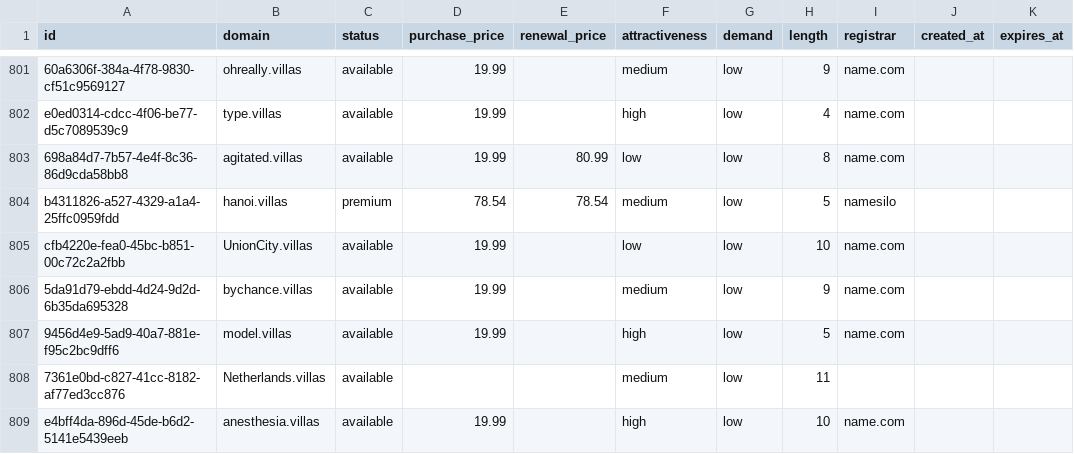
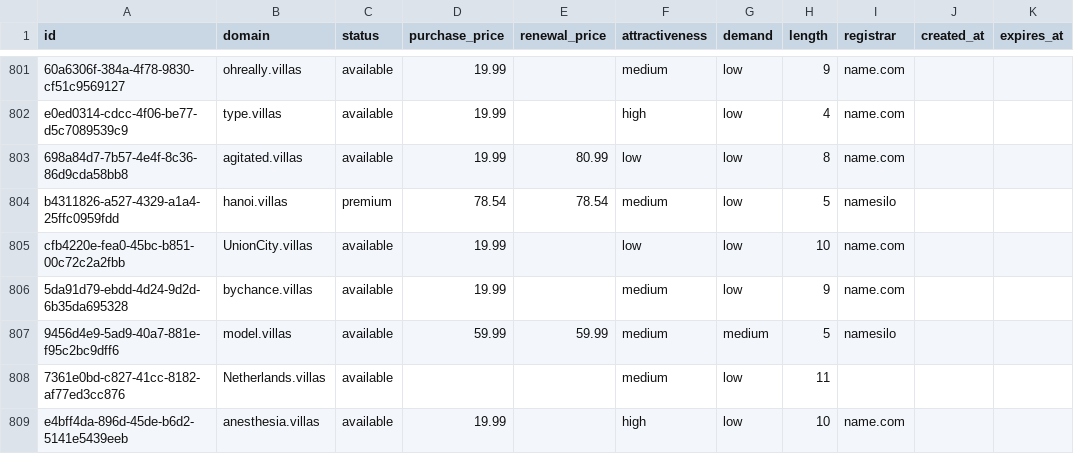
Before and after one commit to UniqueDomains/villas-oneword-domains, a CSV file: villas.csv, drawn as a sheet; only a part is shown, gaps mark what is left out.

Commit message:
Domains update

```diff
--- a/villas.csv
+++ b/villas.csv
@@ -806,3 +806,3 @@ cfb4220e-fea0-45bc-b851-00c72c2a2fbb,UnionCity.villas,available,19.99,,low,low,1
 5da91d79-ebdd-4d24-9d2d-6b35da695328,bychance.villas,available,19.99,,medium,low,9,name.com,,
-9456d4e9-5ad9-40a7-881e-f95c2bc9dff6,model.villas,available,19.99,,high,low,5,name.com,,
+9456d4e9-5ad9-40a7-881e-f95c2bc9dff6,model.villas,available,59.99,59.99,medium,medium,5,namesilo,,
 7361e0bd-c827-41cc-8182-af77ed3cc876,Netherlands.villas,available,,,medium,low,11,,,
```
Also changed, not shown: 4 other files.
